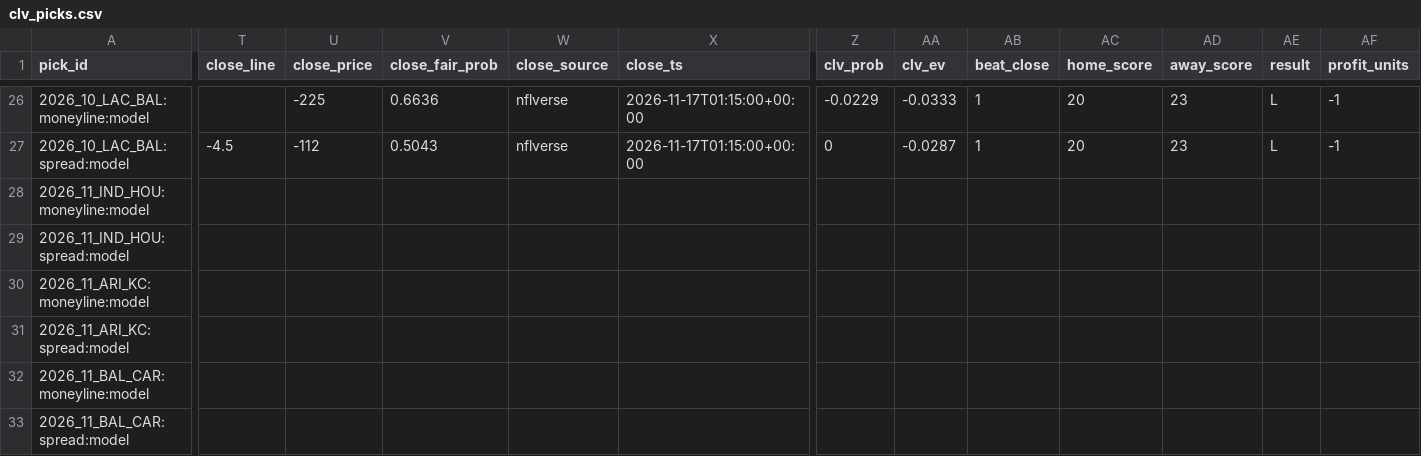
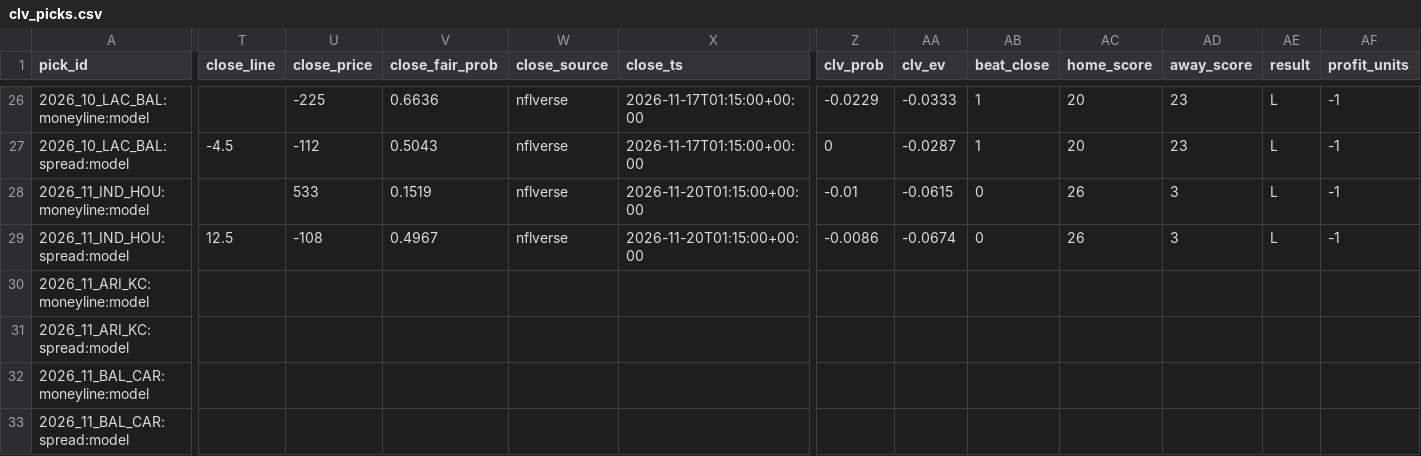
Before and after one commit to murphyryan625/nfl-predictor, a CSV file: data/clv_picks.csv, drawn as a sheet; only a part is shown, gaps mark what is left out; the diff covers the shown part only; the diff names each change by its address in the sheet, - before the commit and + after, or states it on an @@ line.

```diff
--- a/data/clv_picks.csv
+++ b/data/clv_picks.csv
-U28 (close_price): (empty)
+U28 (close_price): 533
-V28 (close_fair_prob): (empty)
+V28 (close_fair_prob): 0.1519
-W28:W29 (close_source): (empty)
+W28:W29 (close_source): nflverse
-X28:X29 (close_ts): (empty)
+X28:X29 (close_ts): 2026-11-20T01:15:00+00:00
-Z28 (clv_prob): (empty)
+Z28 (clv_prob): -0.01
-AA28 (clv_ev): (empty)
+AA28 (clv_ev): -0.0615
-AB28:AB29 (beat_close): (empty)
+AB28:AB29 (beat_close): 0
-AC28:AC29 (home_score): (empty)
+AC28:AC29 (home_score): 26
-AD28:AD29 (away_score): (empty)
+AD28:AD29 (away_score): 3
-AE28:AE29 (result): (empty)
+AE28:AE29 (result): L
-AF28:AF29 (profit_units): (empty)
+AF28:AF29 (profit_units): -1
-T29 (close_line): (empty)
+T29 (close_line): 12.5
-U29 (close_price): (empty)
+U29 (close_price): -108
-V29 (close_fair_prob): (empty)
+V29 (close_fair_prob): 0.4967
-Z29 (clv_prob): (empty)
+Z29 (clv_prob): -0.0086
-AA29 (clv_ev): (empty)
+AA29 (clv_ev): -0.0674
```
Also changed, not shown: 1 edited cell elsewhere in this file, data/clv_odds_snapshots.csv, data/predictions.csv, 6 other files.
